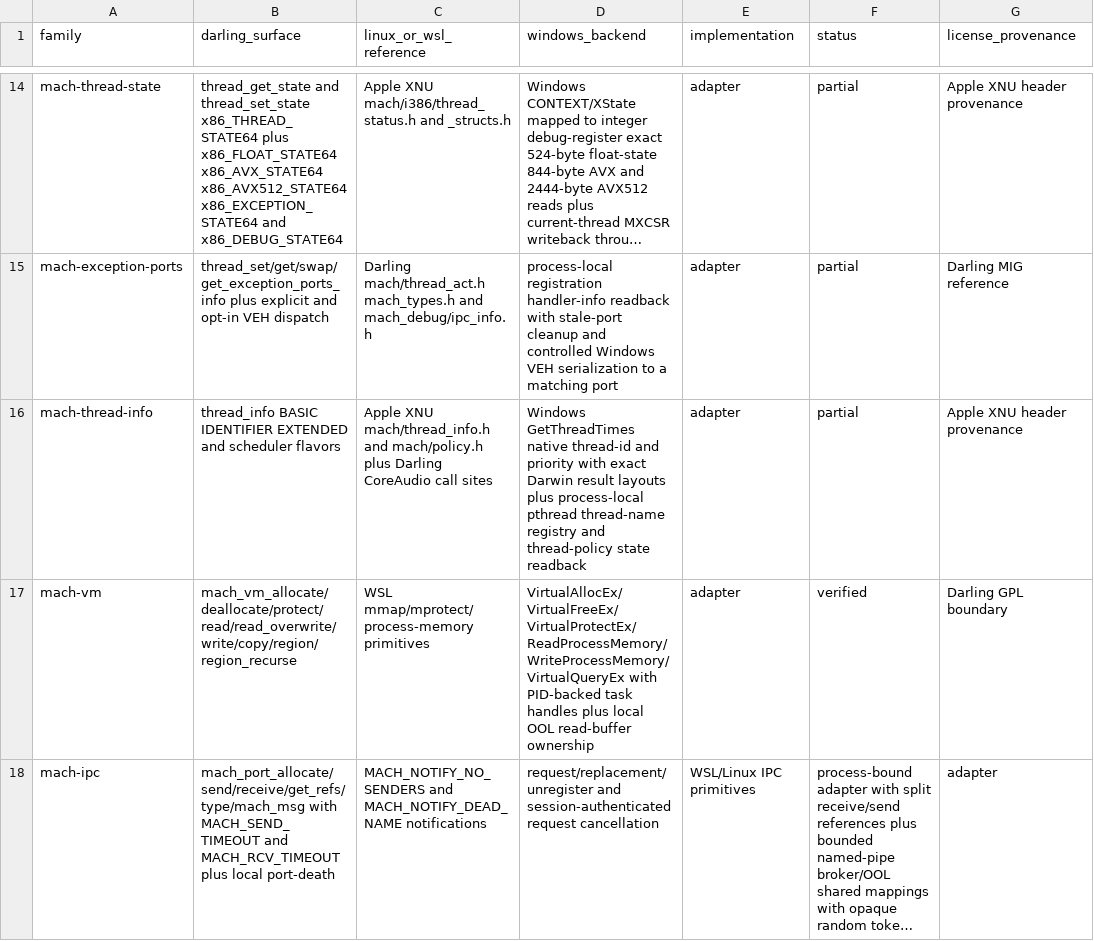
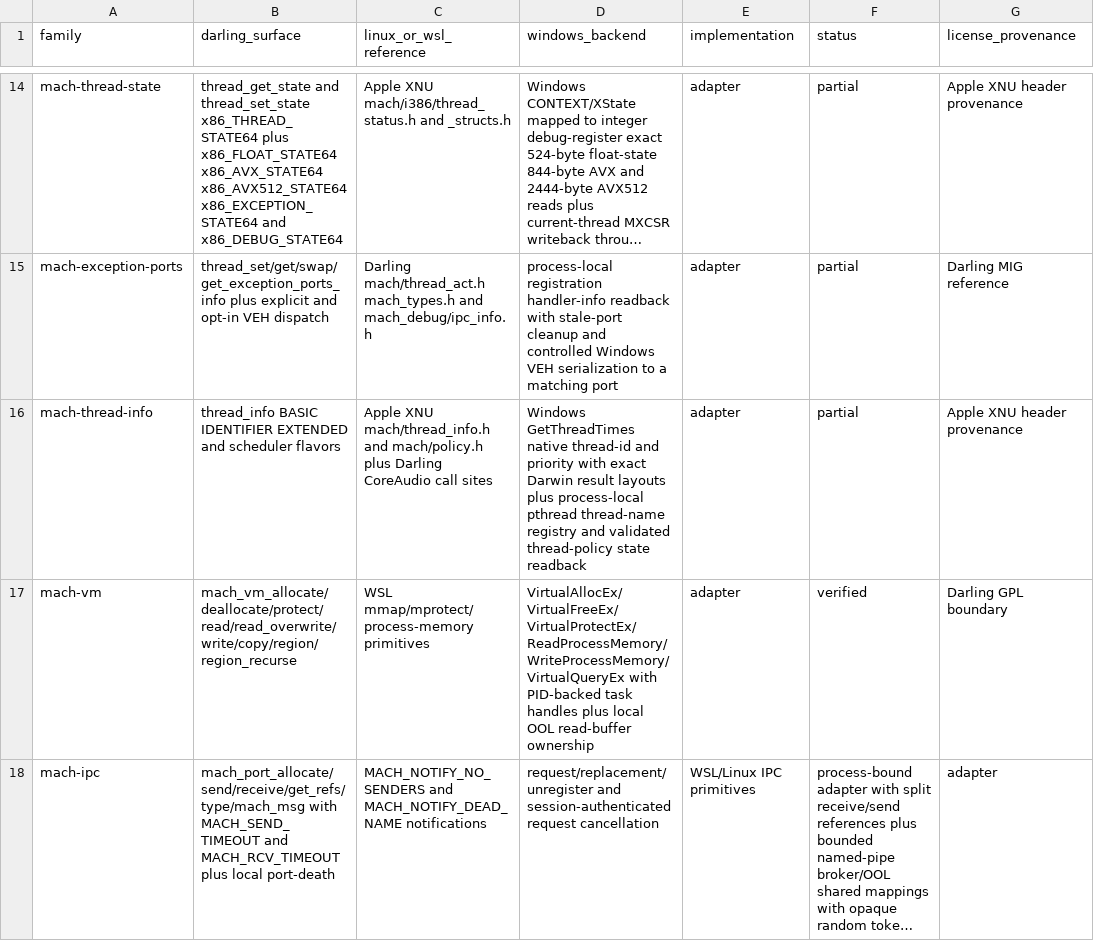
Before and after one commit to tarekwasfy01/Wintosh, a CSV file: PRIMITIVE-MATRIX.csv, drawn as a sheet; only a part is shown, gaps mark what is left out; long unchanged cells end in …; the diff names each change by its address in the sheet, - before the commit and + after, or states it on an @@ line.

Commit message:
fix: validate Mach time constraint policies

```diff
--- a/PRIMITIVE-MATRIX.csv
+++ b/PRIMITIVE-MATRIX.csv
-D16 (windows_backend): …registry and thread-policy state…
+D16 (windows_backend): …registry and validated thread-policy state…
```
Also changed, not shown: 2 other files.
